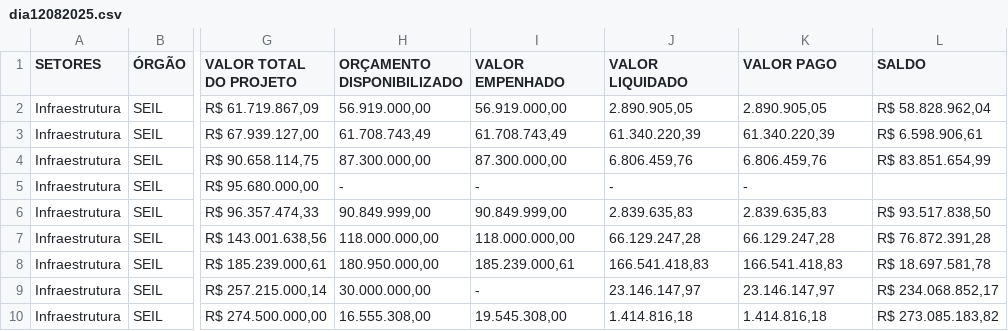
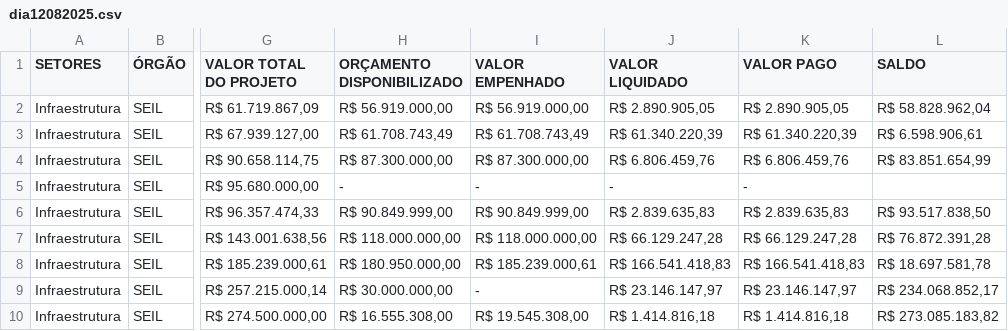
Before and after one commit to viniciusfredrich/dashCopel, a CSV file: data/dia12082025.csv, drawn as a sheet; only a part is shown, gaps mark what is left out; the diff covers the shown part only; the diff names each change by its address in the sheet, - before the commit and + after, or states it on an @@ line.

```diff
--- a/data/dia12082025.csv
+++ b/data/dia12082025.csv
-H2 (ORÇAMENTO DISPONIBILIZADO): 56.919.000,00
+H2 (ORÇAMENTO DISPONIBILIZADO): R$ 56.919.000,00
-I2 (VALOR EMPENHADO): 56.919.000,00
+I2 (VALOR EMPENHADO): R$ 56.919.000,00
-J2 (VALOR LIQUIDADO): 2.890.905,05
+J2 (VALOR LIQUIDADO): R$ 2.890.905,05
-K2 (VALOR PAGO): 2.890.905,05
+K2 (VALOR PAGO): R$ 2.890.905,05
-H3 (ORÇAMENTO DISPONIBILIZADO): 61.708.743,49
+H3 (ORÇAMENTO DISPONIBILIZADO): R$ 61.708.743,49
-I3 (VALOR EMPENHADO): 61.708.743,49
+I3 (VALOR EMPENHADO): R$ 61.708.743,49
-J3 (VALOR LIQUIDADO): 61.340.220,39
+J3 (VALOR LIQUIDADO): R$ 61.340.220,39
-K3 (VALOR PAGO): 61.340.220,39
+K3 (VALOR PAGO): R$ 61.340.220,39
-H4 (ORÇAMENTO DISPONIBILIZADO): 87.300.000,00
+H4 (ORÇAMENTO DISPONIBILIZADO): R$ 87.300.000,00
-I4 (VALOR EMPENHADO): 87.300.000,00
+I4 (VALOR EMPENHADO): R$ 87.300.000,00
-J4 (VALOR LIQUIDADO): 6.806.459,76
+J4 (VALOR LIQUIDADO): R$ 6.806.459,76
-K4 (VALOR PAGO): 6.806.459,76
+K4 (VALOR PAGO): R$ 6.806.459,76
-H6 (ORÇAMENTO DISPONIBILIZADO): 90.849.999,00
+H6 (ORÇAMENTO DISPONIBILIZADO): R$ 90.849.999,00
-I6 (VALOR EMPENHADO): 90.849.999,00
+I6 (VALOR EMPENHADO): R$ 90.849.999,00
-J6 (VALOR LIQUIDADO): 2.839.635,83
+J6 (VALOR LIQUIDADO): R$ 2.839.635,83
-K6 (VALOR PAGO): 2.839.635,83
+K6 (VALOR PAGO): R$ 2.839.635,83
-H7 (ORÇAMENTO DISPONIBILIZADO): 118.000.000,00
+H7 (ORÇAMENTO DISPONIBILIZADO): R$ 118.000.000,00
-I7 (VALOR EMPENHADO): 118.000.000,00
+I7 (VALOR EMPENHADO): R$ 118.000.000,00
-J7 (VALOR LIQUIDADO): 66.129.247,28
+J7 (VALOR LIQUIDADO): R$ 66.129.247,28
-K7 (VALOR PAGO): 66.129.247,28
+K7 (VALOR PAGO): R$ 66.129.247,28
-H8 (ORÇAMENTO DISPONIBILIZADO): 180.950.000,00
+H8 (ORÇAMENTO DISPONIBILIZADO): R$ 180.950.000,00
-I8 (VALOR EMPENHADO): 185.239.000,61
+I8 (VALOR EMPENHADO): R$ 185.239.000,61
-J8 (VALOR LIQUIDADO): 166.541.418,83
+J8 (VALOR LIQUIDADO): R$ 166.541.418,83
-K8 (VALOR PAGO): 166.541.418,83
+K8 (VALOR PAGO): R$ 166.541.418,83
-H9 (ORÇAMENTO DISPONIBILIZADO): 30.000.000,00
+H9 (ORÇAMENTO DISPONIBILIZADO): R$ 30.000.000,00
-J9 (VALOR LIQUIDADO): 23.146.147,97
+J9 (VALOR LIQUIDADO): R$ 23.146.147,97
-K9 (VALOR PAGO): 23.146.147,97
+K9 (VALOR PAGO): R$ 23.146.147,97
-H10 (ORÇAMENTO DISPONIBILIZADO): 16.555.308,00
+H10 (ORÇAMENTO DISPONIBILIZADO): R$ 16.555.308,00
-I10 (VALOR EMPENHADO): 19.545.308,00
+I10 (VALOR EMPENHADO): R$ 19.545.308,00
-J10 (VALOR LIQUIDADO): 1.414.816,18
+J10 (VALOR LIQUIDADO): R$ 1.414.816,18
-K10 (VALOR PAGO): 1.414.816,18
+K10 (VALOR PAGO): R$ 1.414.816,18
```
Also changed, not shown: 66 edited cells elsewhere in this file, 4 other files.
